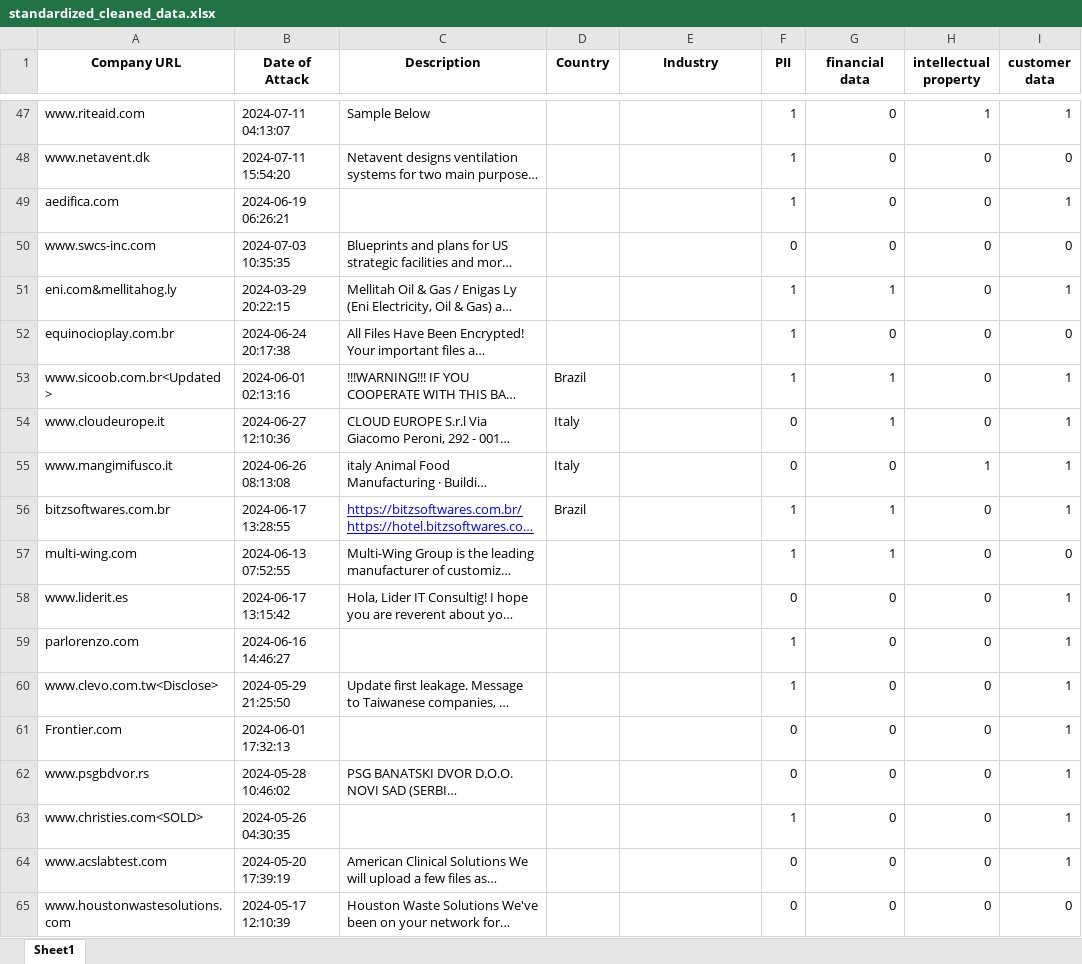
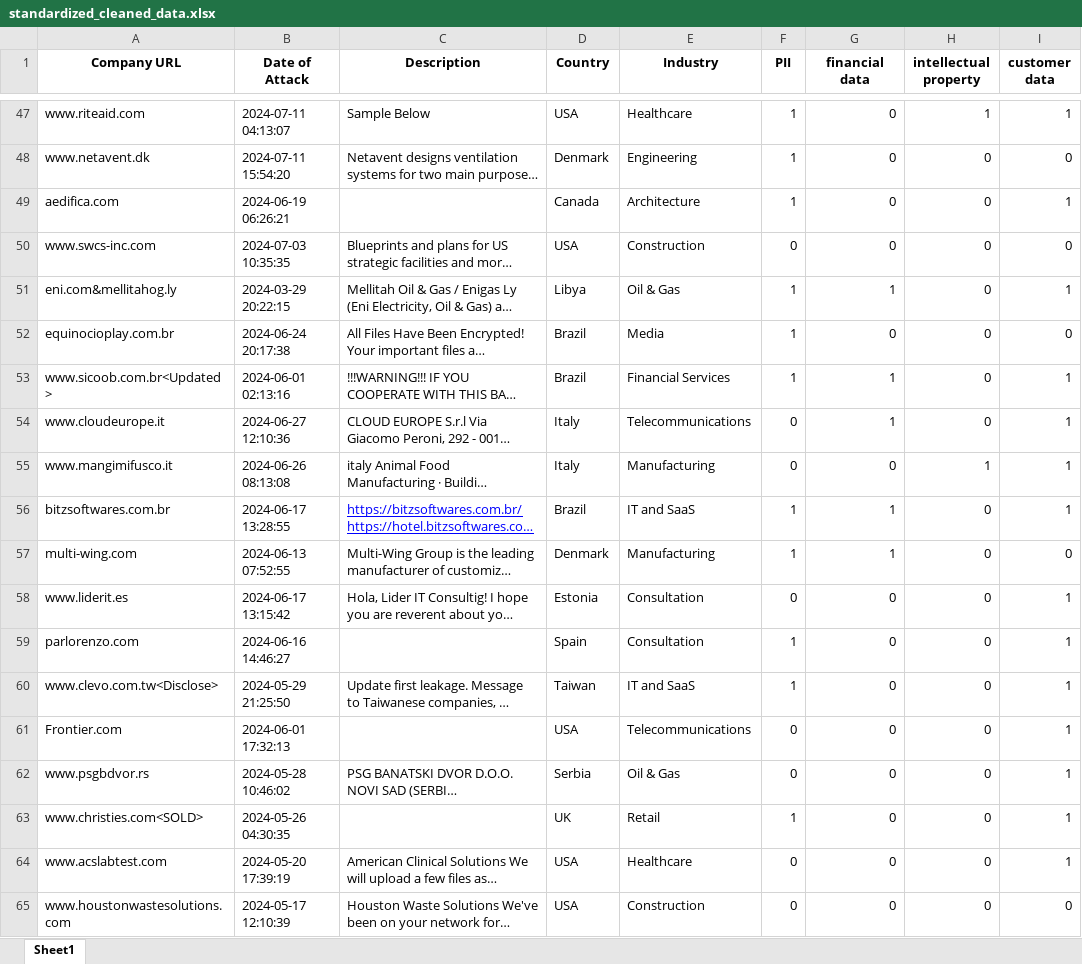
Before and after one commit to 37bit/Ransomware-PR-Scraper, an Excel workbook: ransomhub/standardized_cleaned_data.xlsx, sheet Sheet1, drawn as a sheet; only a part is shown, gaps mark what is left out; long unchanged cells end in …; values as stored, in another font and other column widths than the file's, no borders; the diff covers the shown part only; the diff names each change by its address in the sheet, - before the commit and + after, or states it on an @@ line.

```diff
--- a/ransomhub/standardized_cleaned_data.xlsx (sheet Sheet1)
+++ b/ransomhub/standardized_cleaned_data.xlsx (sheet Sheet1)
-D47 (Country): (empty)
+D47 (Country): USA
-E47 (Industry): (empty)
+E47 (Industry): Healthcare
-D48 (Country): (empty)
+D48 (Country): Denmark
-E48 (Industry): (empty)
+E48 (Industry): Engineering
-D49 (Country): (empty)
+D49 (Country): Canada
-E49 (Industry): (empty)
+E49 (Industry): Architecture
-D50 (Country): (empty)
+D50 (Country): USA
-E50 (Industry): (empty)
+E50 (Industry): Construction
-D51 (Country): (empty)
+D51 (Country): Libya
-E51 (Industry): (empty)
+E51 (Industry): Oil & Gas
-D52 (Country): (empty)
+D52 (Country): Brazil
-E52 (Industry): (empty)
+E52 (Industry): Media
-E53 (Industry): (empty)
+E53 (Industry): Financial Services
-E54 (Industry): (empty)
+E54 (Industry): Telecommunications
-E55 (Industry): (empty)
+E55 (Industry): Manufacturing
-E56 (Industry): (empty)
+E56 (Industry): IT and SaaS
-D57 (Country): (empty)
+D57 (Country): Denmark
-E57 (Industry): (empty)
+E57 (Industry): Manufacturing
-D58 (Country): (empty)
+D58 (Country): Estonia
-E58:E59 (Industry): (empty)
+E58:E59 (Industry): Consultation
-D59 (Country): (empty)
+D59 (Country): Spain
-D60 (Country): (empty)
+D60 (Country): Taiwan
-E60 (Industry): (empty)
+E60 (Industry): IT and SaaS
-D61 (Country): (empty)
+D61 (Country): USA
-E61 (Industry): (empty)
+E61 (Industry): Telecommunications
-D62 (Country): (empty)
+D62 (Country): Serbia
-E62 (Industry): (empty)
+E62 (Industry): Oil & Gas
-D63 (Country): (empty)
+D63 (Country): UK
-E63 (Industry): (empty)
+E63 (Industry): Retail
-D64:D65 (Country): (empty)
+D64:D65 (Country): USA
-E64 (Industry): (empty)
+E64 (Industry): Healthcare
-E65 (Industry): (empty)
+E65 (Industry): Construction
```
Also changed, not shown: 88 edited cells elsewhere in this sheet.
